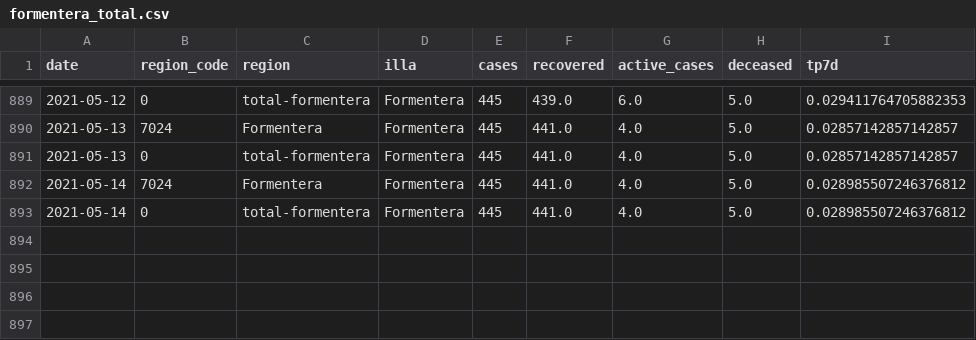
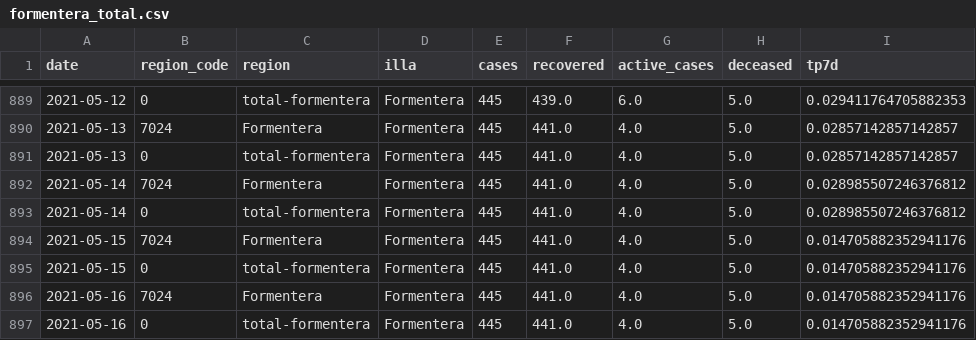
Before and after one commit to jaumeperello/covid_ib, a CSV file: data/formentera_total.csv, drawn as a sheet; only a part is shown, gaps mark what is left out.

```diff
--- a/data/formentera_total.csv
+++ b/data/formentera_total.csv
@@ -893 +893,5 @@ date,region_code,region,illa,cases,recovered,active_cases,deceased,tp7d
 2021-05-14,0,total-formentera,Formentera,445,441.0,4.0,5.0,0.028985507246376812
+2021-05-15,7024,Formentera,Formentera,445,441.0,4.0,5.0,0.014705882352941176
+2021-05-15,0,total-formentera,Formentera,445,441.0,4.0,5.0,0.014705882352941176
+2021-05-16,7024,Formentera,Formentera,445,441.0,4.0,5.0,0.014705882352941176
+2021-05-16,0,total-formentera,Formentera,445,441.0,4.0,5.0,0.014705882352941176
```
Also changed, not shown: data/balears_total.csv, data/eivissa_total.csv, 2 other files.
